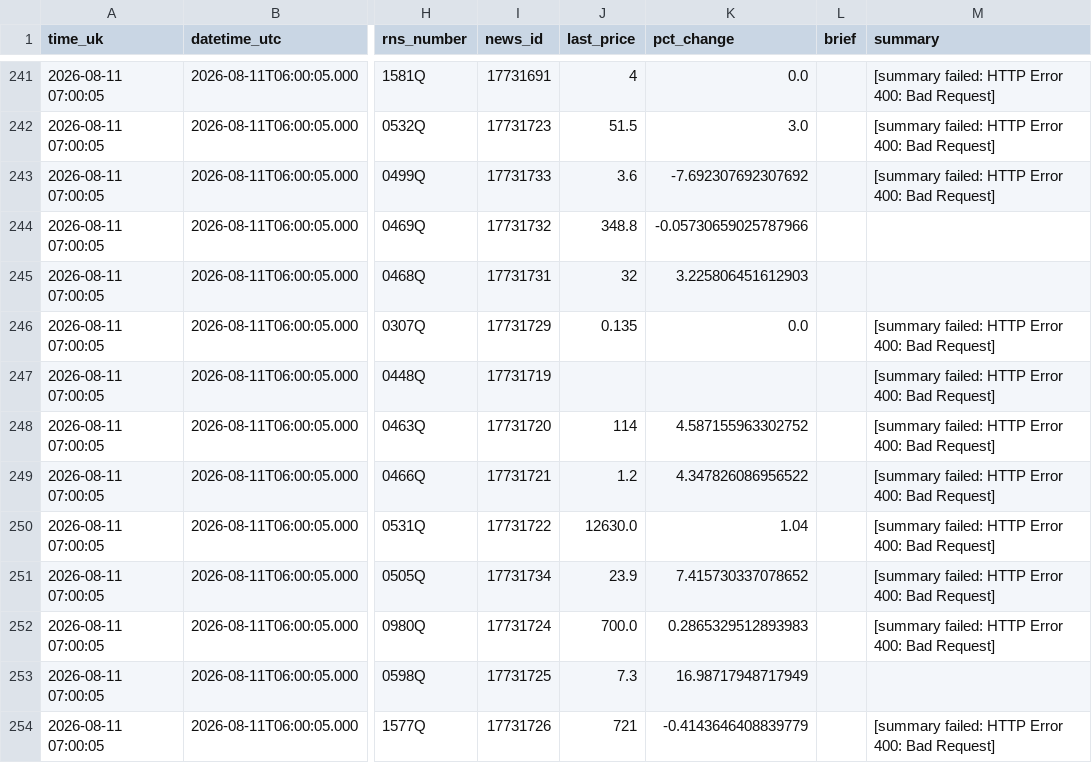
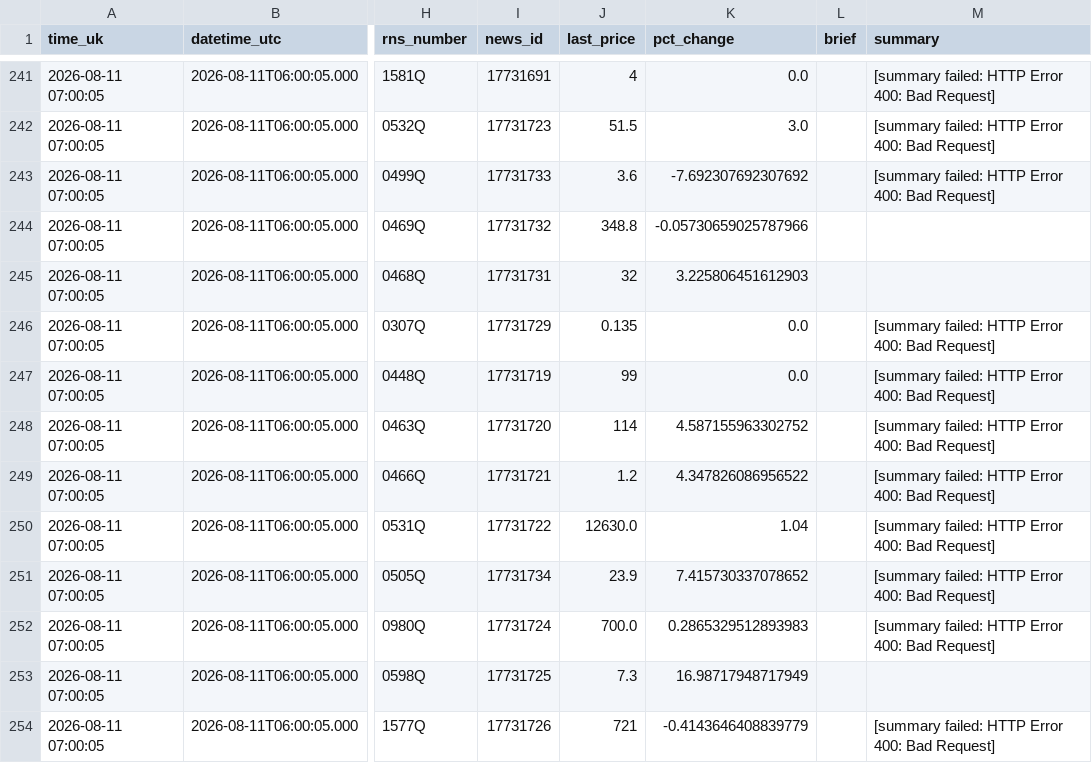
Before and after one commit to joshmiddleton123-ux/LSE-DIGESt, a CSV file: digests/2026-08-11-morning.csv, drawn as a sheet; only a part is shown, gaps mark what is left out; the diff names each change by its address in the sheet, - before the commit and + after, or states it on an @@ line.

```diff
--- a/digests/2026-08-11-morning.csv
+++ b/digests/2026-08-11-morning.csv
-J247 (last_price): (empty)
+J247 (last_price): 99
-K247 (pct_change): (empty)
+K247 (pct_change): 0.0
```
